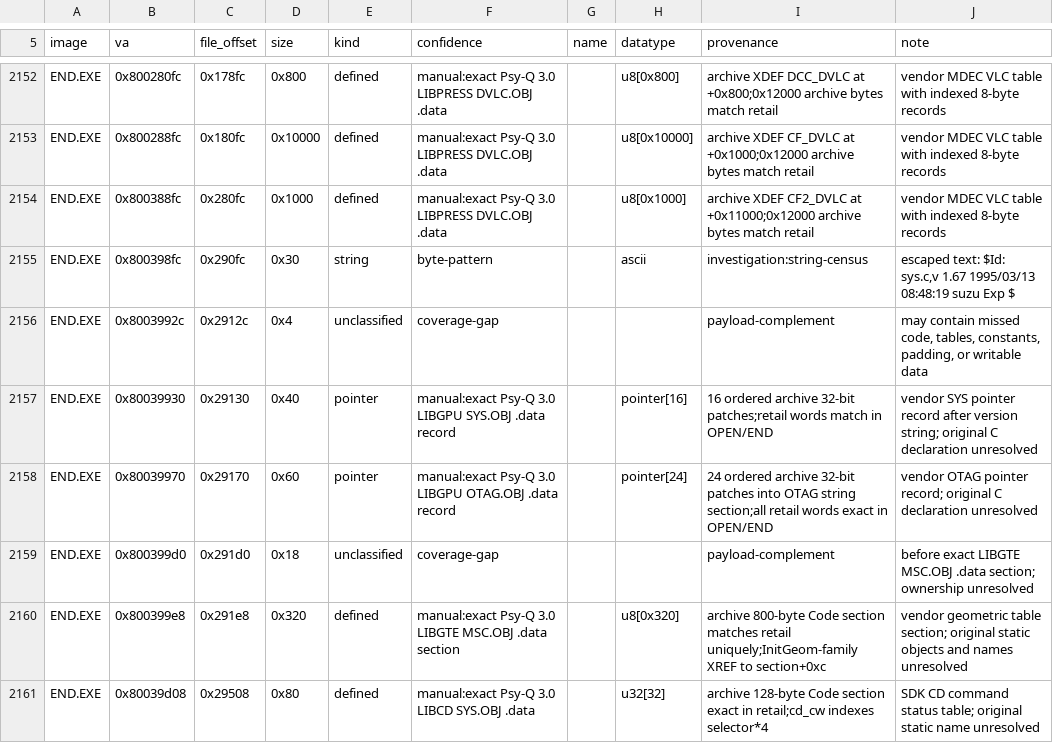
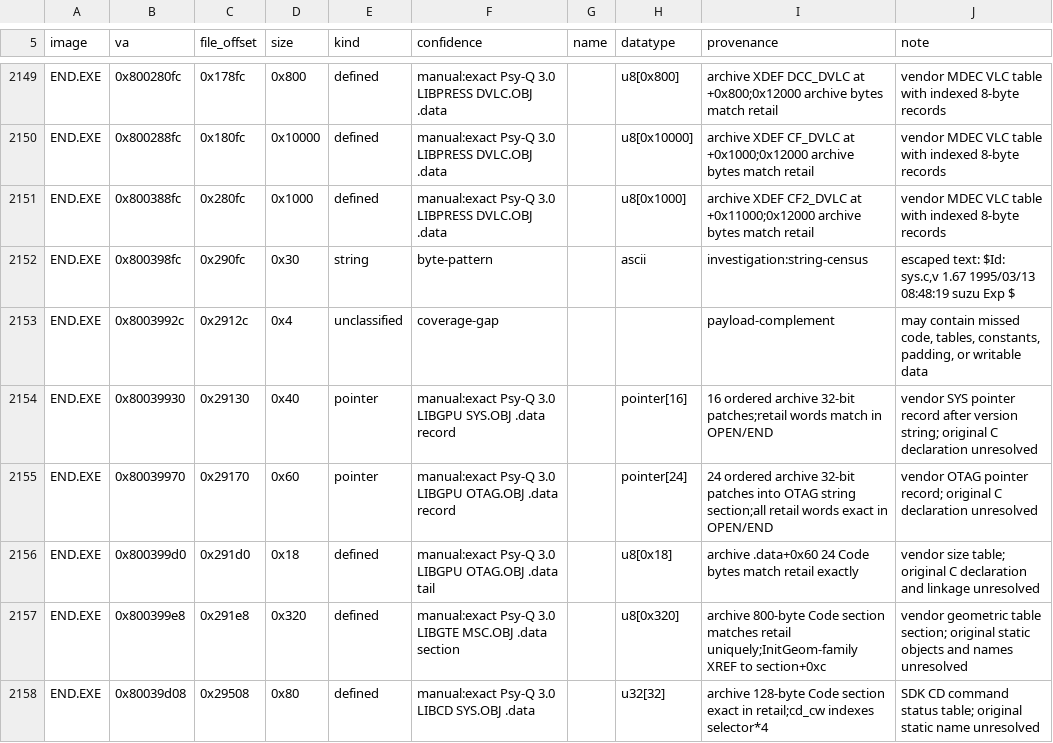
Before and after one commit to sushi-shi/kings-field-2-decomp, a TSV file: config/retail/data.tsv, drawn as a sheet; only a part is shown, gaps mark what is left out; the diff covers the shown part only.

Commit message:
data: identify SDK CD buffers and GPU size tables

```diff
--- a/config/retail/data.tsv
+++ b/config/retail/data.tsv
@@ -2158,3 +2155,3 @@ END.EXE	0x80039930	0x29130	0x40	pointer	manual:exact Psy-Q 3.0 LIBGPU SYS.OBJ .d
 END.EXE	0x80039970	0x29170	0x60	pointer	manual:exact Psy-Q 3.0 LIBGPU OTAG.OBJ .data record		pointer[24]	24 ordered archive 32-bit patches into OTAG string section;all retail words exact in OPEN/END	vendor OTAG pointer record; original C declaration unresolved
-END.EXE	0x800399d0	0x291d0	0x18	unclassified	coverage-gap			payload-complement	before exact LIBGTE MSC.OBJ .data section; ownership unresolved
+END.EXE	0x800399d0	0x291d0	0x18	defined	manual:exact Psy-Q 3.0 LIBGPU OTAG.OBJ .data tail		u8[0x18]	archive .data+0x60 24 Code bytes match retail exactly	vendor size table; original C declaration and linkage unresolved
 END.EXE	0x800399e8	0x291e8	0x320	defined	manual:exact Psy-Q 3.0 LIBGTE MSC.OBJ .data section		u8[0x320]	archive 800-byte Code section matches retail uniquely;InitGeom-family XREF to section+0xc	vendor geometric table section; original static objects and names unresolved
```
Also changed, not shown: 1 added row, 4 removed rows and 30 edited cells elsewhere in this file, config/retail/data_identities.tsv.
